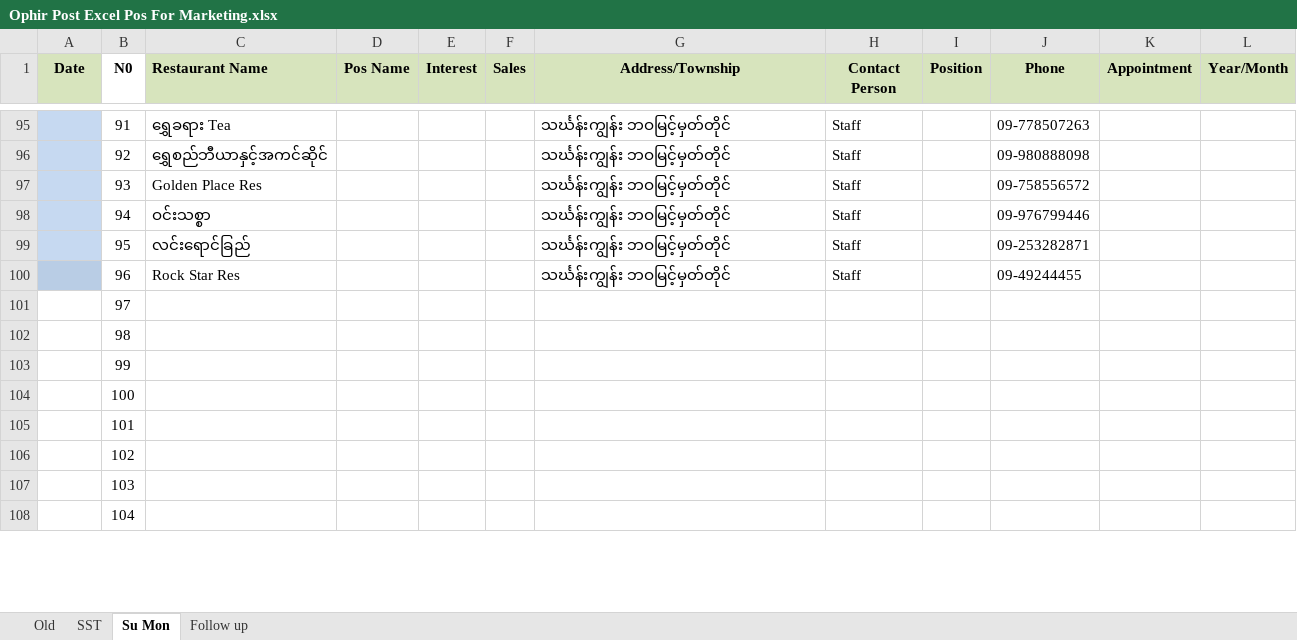
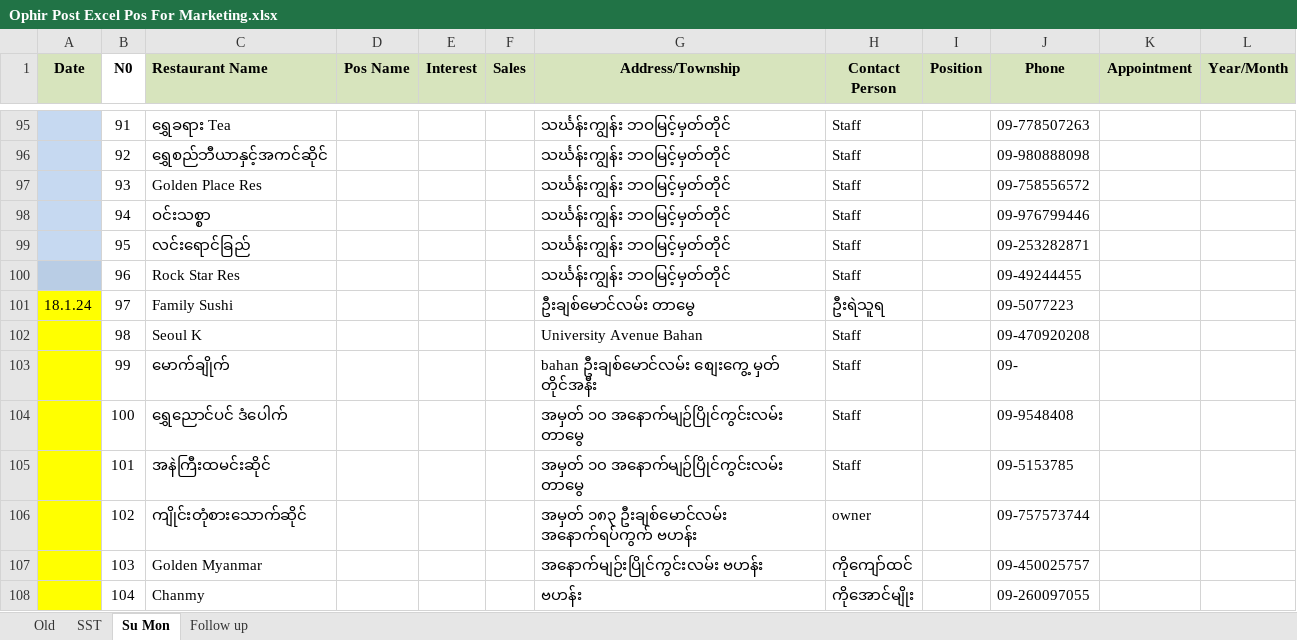
Before and after one commit to Thet-Naing799555/Pos-excel, an Excel workbook: Ophir Post Excel Pos For Marketing.xlsx, sheet Su Mon, drawn as a sheet; only a part is shown, gaps mark what is left out; values as stored, in another font and other column widths than the file's, no borders; conditional formats not drawn; the diff covers the shown part only; the diff names each change by its address in the sheet, - before the commit and + after, or states it on an @@ line.

```diff
--- a/Ophir Post Excel Pos For Marketing.xlsx (sheet Su Mon)
+++ b/Ophir Post Excel Pos For Marketing.xlsx (sheet Su Mon)
-A101 (Date): (empty)
+A101 (Date): 18.1.24
-A101:A108 fill: none
+A101:A108 fill: #FFFF00
-C101 (Restaurant Name): (empty)
+C101 (Restaurant Name): Family Sushi
-G101 (Address/Township): (empty)
+G101 (Address/Township): ဦးချစ်မောင်လမ်း တာမွေ
-H101 (Contact Person): (empty)
+H101 (Contact Person): ဦးရဲသူရ
-J101 (Phone): (empty)
+J101 (Phone): 09-5077223
-C102 (Restaurant Name): (empty)
+C102 (Restaurant Name): Seoul K
-G102 (Address/Township): (empty)
+G102 (Address/Township): University Avenue Bahan
-H102:H105 (Contact Person): (empty)
+H102:H105 (Contact Person): Staff
-J102 (Phone): (empty)
+J102 (Phone): 09-470920208
-C103 (Restaurant Name): (empty)
+C103 (Restaurant Name): မောက်ချိုက်
-G103 (Address/Township): (empty)
+G103 (Address/Township): bahan ဦးချစ်မောင်လမ်း စျေးကွေ့ မှတ် တိုင်အနီး
-J103 (Phone): (empty)
+J103 (Phone): 09-
-C104 (Restaurant Name): (empty)
+C104 (Restaurant Name): ရွှေညောင်ပင် ဒံပေါက်
-G104:G105 (Address/Township): (empty)
+G104:G105 (Address/Township): အမှတ် ၁၀ အနောက်မျဉ်ပြိုင်ကွင်းလမ်း တာမွေ
-J104 (Phone): (empty)
+J104 (Phone): 09-9548408
-C105 (Restaurant Name): (empty)
+C105 (Restaurant Name): အနဲကြီးထမင်းဆိုင်
-J105 (Phone): (empty)
+J105 (Phone): 09-5153785
-C106 (Restaurant Name): (empty)
+C106 (Restaurant Name): ကျိုင်းတုံစားသောက်ဆိုင်
-G106 (Address/Township): (empty)
+G106 (Address/Township): အမှတ် ၁၈၃ ဦးချစ်မောင်လမ်း အနောက်ရပ်ကွက် ဗဟန်း
-H106 (Contact Person): (empty)
+H106 (Contact Person): owner
-J106 (Phone): (empty)
+J106 (Phone): 09-757573744
-C107 (Restaurant Name): (empty)
+C107 (Restaurant Name): Golden Myanmar
-G107 (Address/Township): (empty)
+G107 (Address/Township): အနောက်မျဉ်းပြိုင်ကွင်းလမ်း ဗဟန်း
-H107 (Contact Person): (empty)
+H107 (Contact Person): ကိုကျော်ထင်
-J107 (Phone): (empty)
+J107 (Phone): 09-450025757
-C108 (Restaurant Name): (empty)
+C108 (Restaurant Name): Chanmy
-G108 (Address/Township): (empty)
+G108 (Address/Township): ဗဟန်း
-H108 (Contact Person): (empty)
+H108 (Contact Person): ကိုအောင်မျိုး
-J108 (Phone): (empty)
+J108 (Phone): 09-260097055
```
Also changed, not shown: 63 added rows, 49 edited cells and cell formats elsewhere in this sheet, 1 other file.
